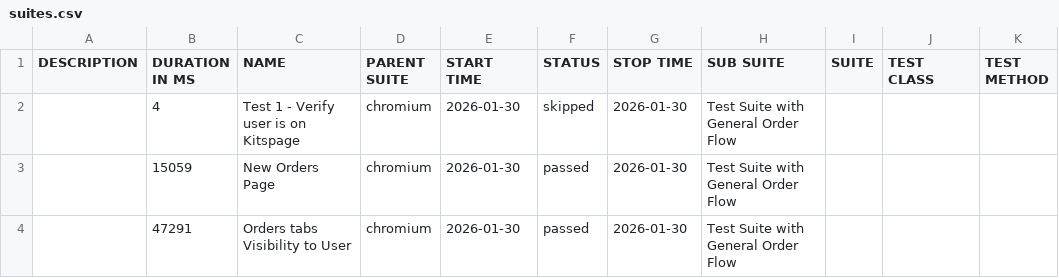
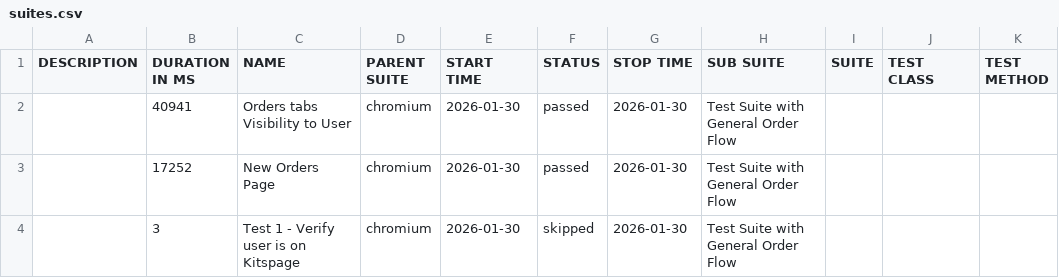
Before and after one commit to ahmadnabeel5202-sys/MFH-Automation-Using-Playwright, a CSV file: data/suites.csv, drawn as a sheet.

```diff
--- a/data/suites.csv
+++ b/data/suites.csv
@@ -1,4 +1,4 @@
 "DESCRIPTION","DURATION IN MS","NAME","PARENT SUITE","START TIME","STATUS","STOP TIME","SUB SUITE","SUITE","TEST CLASS","TEST METHOD"
-"","4","Test 1 - Verify user is on Kitspage","chromium","2026-01-30","skipped","2026-01-30","Test Suite with General Order Flow","","",""
-"","15059","New Orders Page","chromium","2026-01-30","passed","2026-01-30","Test Suite with General Order Flow","","",""
-"","47291","Orders tabs Visibility to User","chromium","2026-01-30","passed","2026-01-30","Test Suite with General Order Flow","","",""
+"","40941","Orders tabs Visibility to User","chromium","2026-01-30","passed","2026-01-30","Test Suite with General Order Flow","","",""
+"","17252","New Orders Page","chromium","2026-01-30","passed","2026-01-30","Test Suite with General Order Flow","","",""
+"","3","Test 1 - Verify user is on Kitspage","chromium","2026-01-30","skipped","2026-01-30","Test Suite with General Order Flow","","",""
```
Also changed, not shown: 30 other files.
